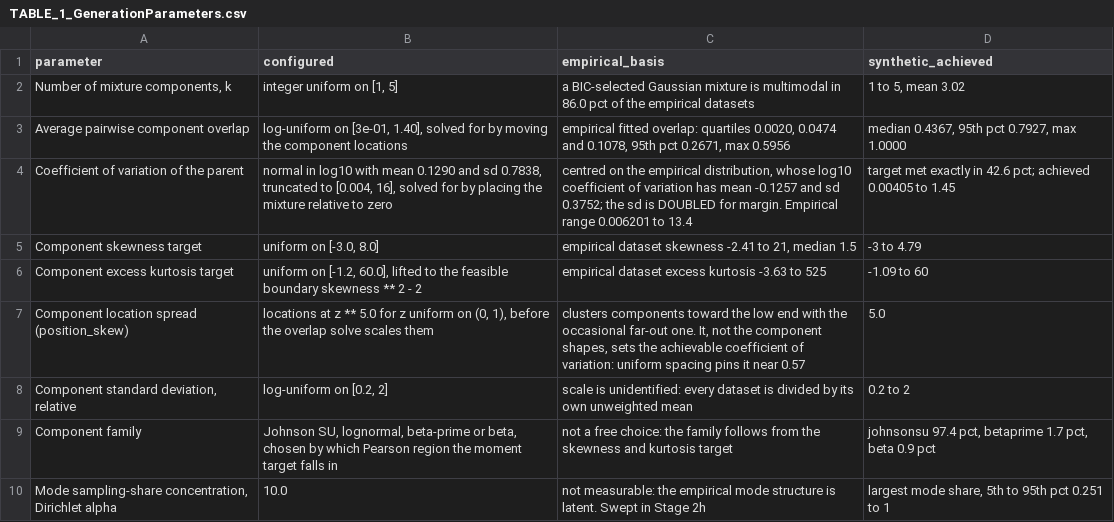
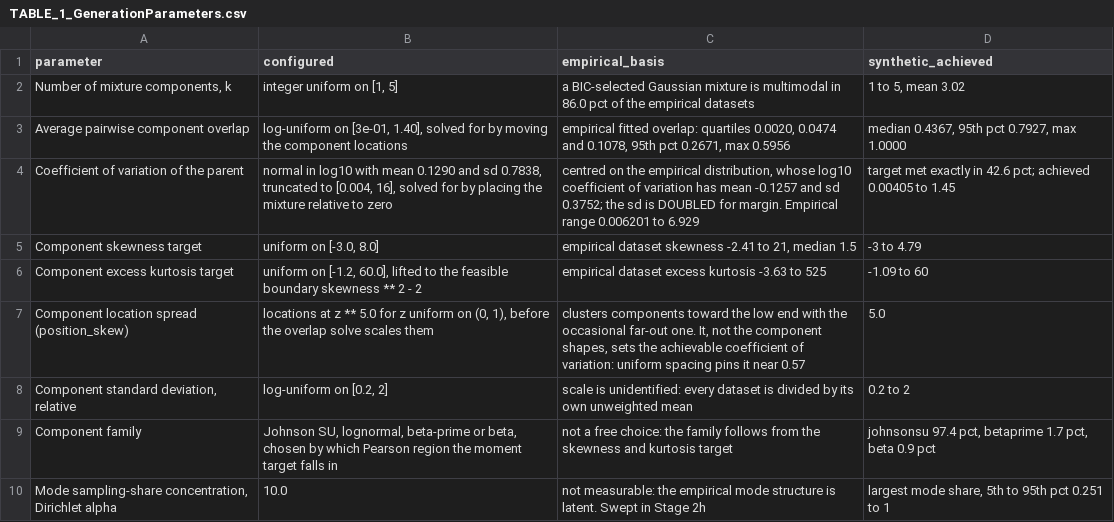
Before and after one commit to mtorres2941/CompareUQMethods, a CSV file: outputs/tables/TABLE_1_GenerationParameters.csv, drawn as a sheet; only a part is shown.

```diff
--- a/outputs/tables/TABLE_1_GenerationParameters.csv
+++ b/outputs/tables/TABLE_1_GenerationParameters.csv
@@ -3,3 +3,3 @@ parameter,configured,empirical_basis,synthetic_achieved
 Average pairwise component overlap,"log-uniform on [3e-01, 1.40], solved for by moving the component locations","empirical fitted overlap: quartiles 0.0020, 0.0474 and 0.1078, 95th pct 0.2671, max 0.5956","median 0.4367, 95th pct 0.7927, max 1.0000"
-Coefficient of variation of the parent,"normal in log10 with mean 0.1290 and sd 0.7838, truncated to [0.004, 16], solved for by placing the mixture relative to zero","centred on the empirical distribution, whose log10 coefficient of variation has mean -0.1257 and sd 0.3752; the sd is DOUBLED for margin. Empirical range 0.006201 to 13.4",target met exactly in 42.6 pct; achieved 0.00405 to 1.45
+Coefficient of variation of the parent,"normal in log10 with mean 0.1290 and sd 0.7838, truncated to [0.004, 16], solved for by placing the mixture relative to zero","centred on the empirical distribution, whose log10 coefficient of variation has mean -0.1257 and sd 0.3752; the sd is DOUBLED for margin. Empirical range 0.006201 to 6.929",target met exactly in 42.6 pct; achieved 0.00405 to 1.45
 Component skewness target,"uniform on [-3.0, 8.0]","empirical dataset skewness -2.41 to 21, median 1.5",-3 to 4.79
```
Also changed, not shown: outputs/tables/TABLE_EmpiricalCleaningReport.csv, outputs/tables/TABLE_ModalityComparison.csv, 46 other files.
